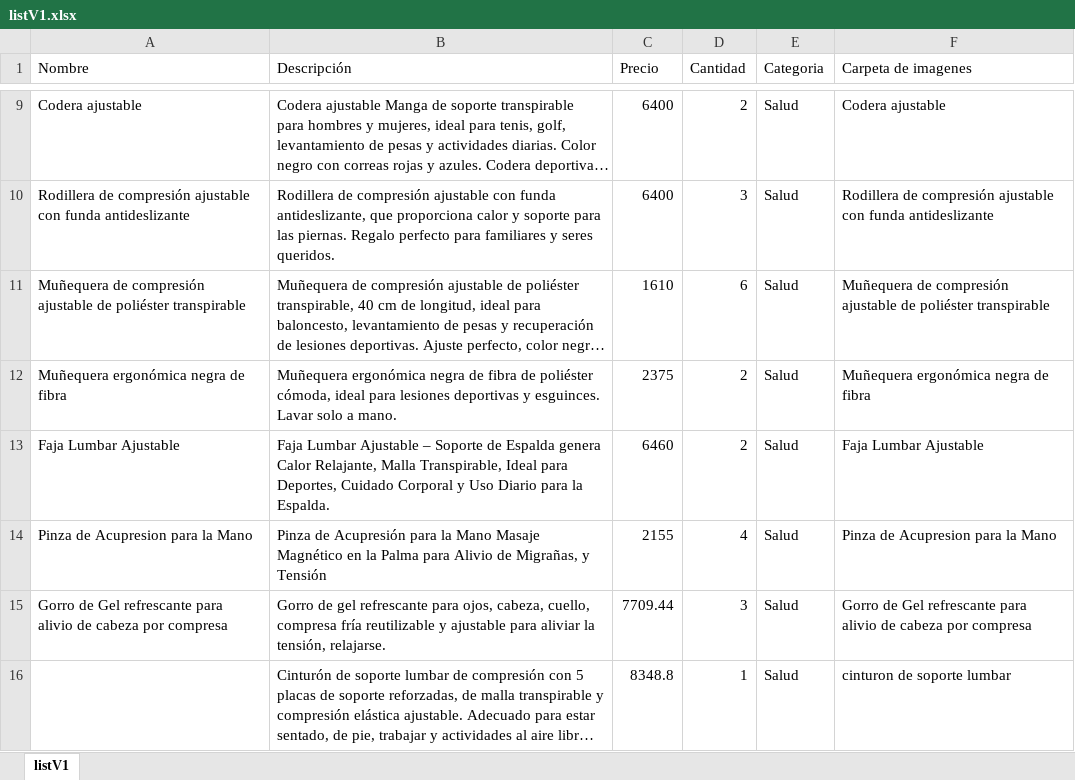
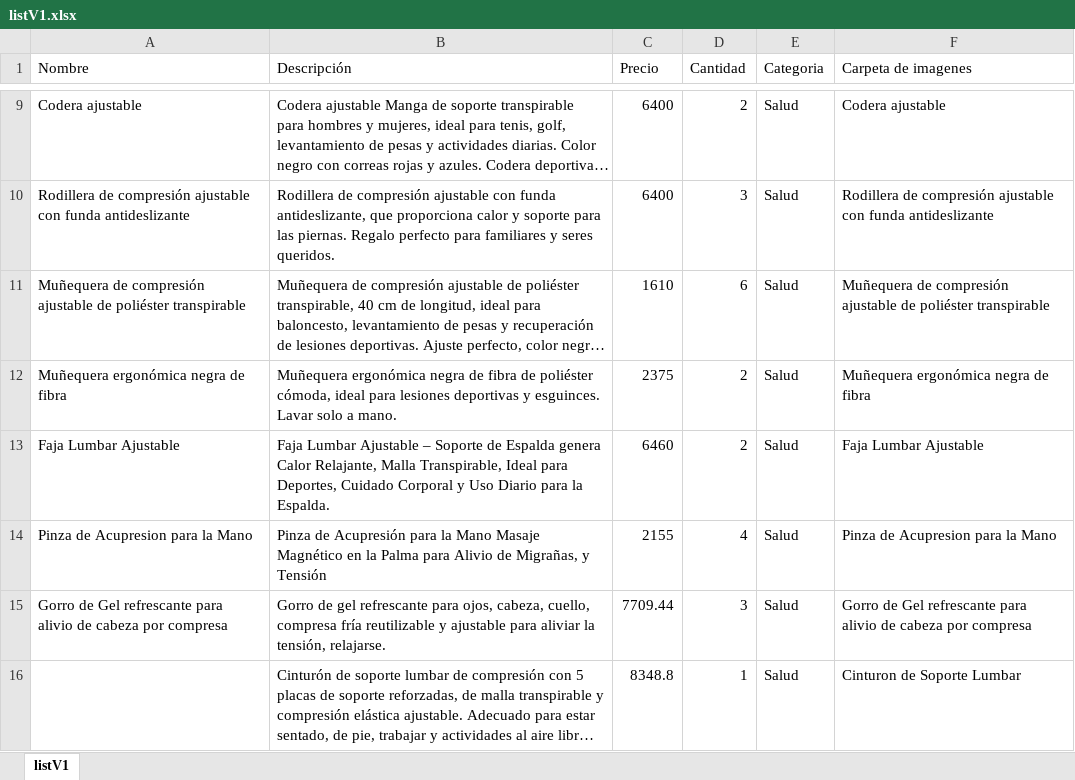
Before and after one commit to ServiTico/MarketCR, an Excel workbook: data/listV1.xlsx, sheet listV1, drawn as a sheet; only a part is shown, gaps mark what is left out; long unchanged cells end in …; values as stored, in another font and other column widths than the file's, no borders; the diff names each change by its address in the sheet, - before the commit and + after, or states it on an @@ line.

Commit message:
Actualizando

```diff
--- a/data/listV1.xlsx (sheet listV1)
+++ b/data/listV1.xlsx (sheet listV1)
-F16 (Carpeta de imagenes): cinturon de soporte lumbar
+F16 (Carpeta de imagenes): Cinturon de Soporte Lumbar
```
